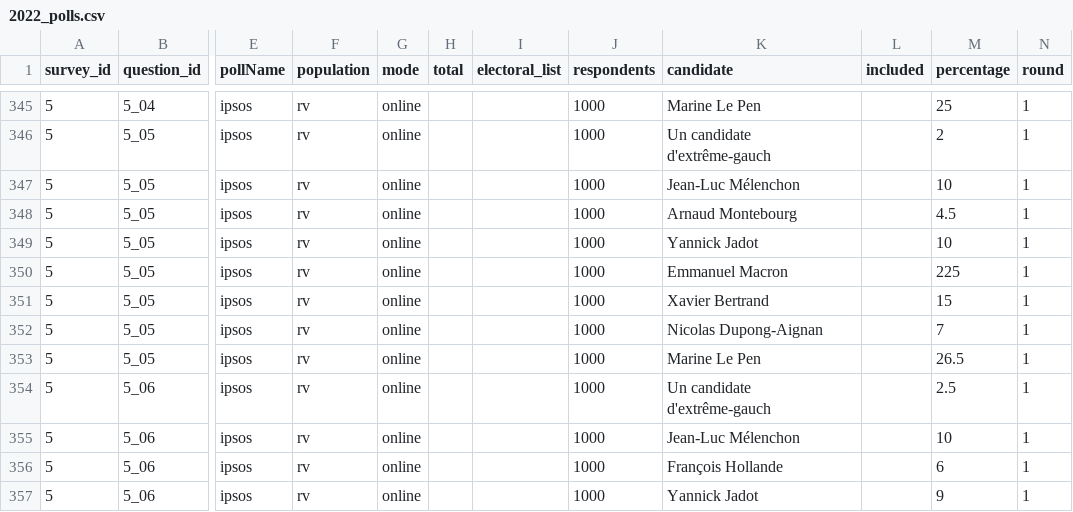
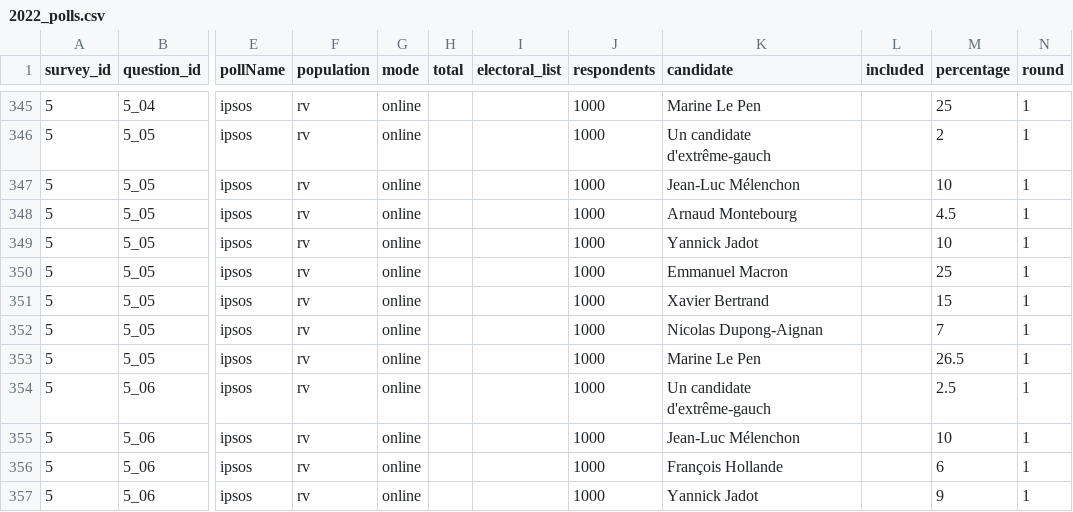
Before and after one commit to MerlinHeidemanns/election_forecast_france, a CSV file: dta/polls_dta/2022_polls.csv, drawn as a sheet; only a part is shown, gaps mark what is left out; the diff names each change by its address in the sheet, - before the commit and + after, or states it on an @@ line.

Commit message:
Variable inclusion working both in Stan model and in the simulation. Parameters get recovered. Slight fixes to true 2022 data.

```diff
--- a/dta/polls_dta/2022_polls.csv
+++ b/dta/polls_dta/2022_polls.csv
-M350 (percentage): 225
+M350 (percentage): 25
```
Also changed, not shown: 7 other files.
